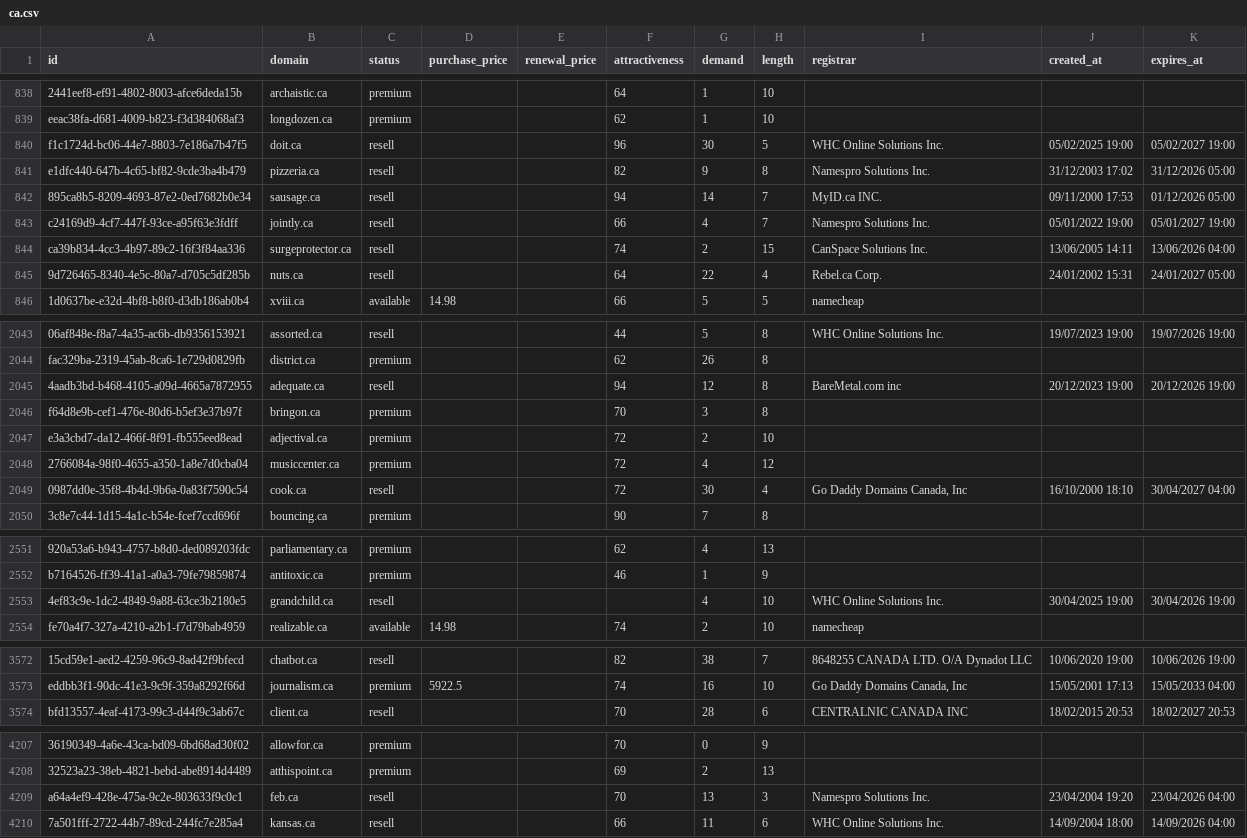
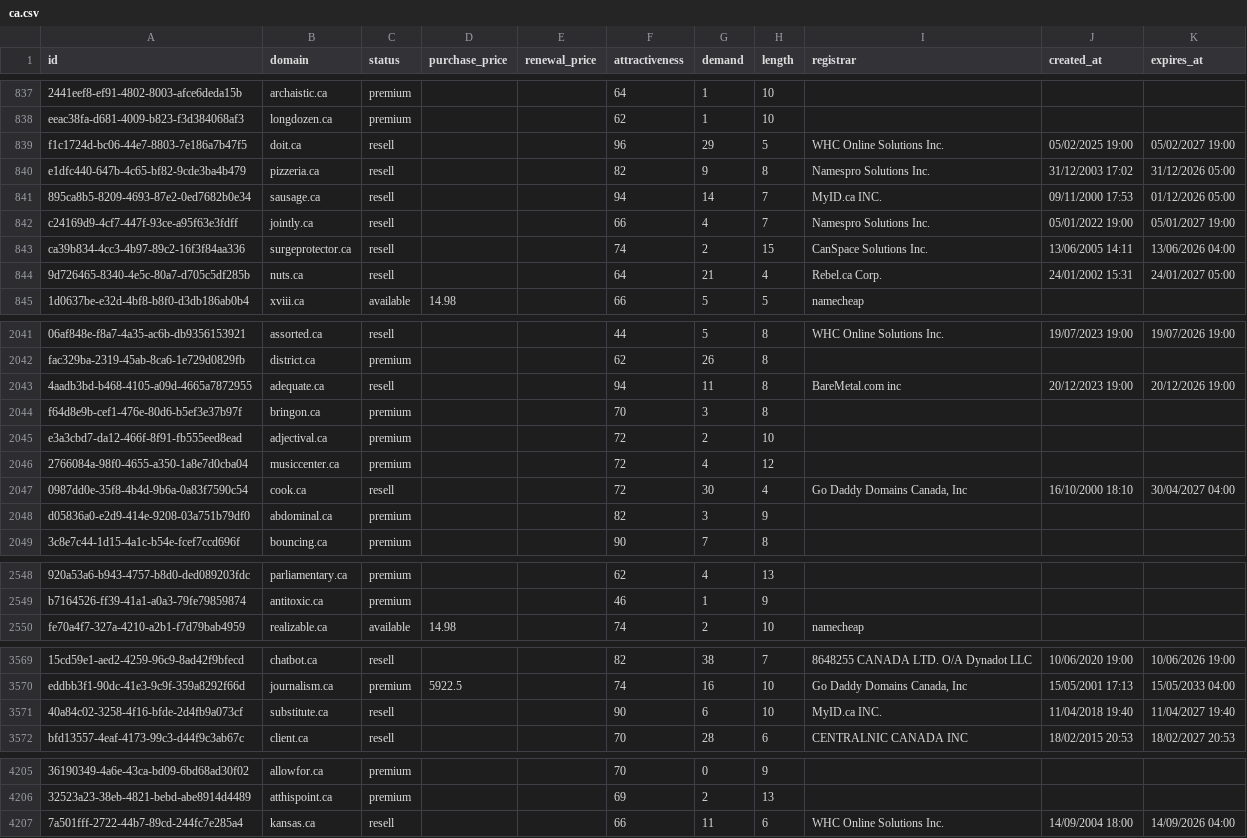
Before and after one commit to UniqueDomains/ca-oneword-domains, a CSV file: ca.csv, drawn as a sheet; only a part is shown, gaps mark what is left out; removed rows and columns are numbered as before the commit, all else as after; the diff covers the shown part only; the diff names each change by its address in the sheet, - before the commit and + after, or states it on an @@ line.

```diff
--- a/ca.csv
+++ b/ca.csv
-G839 (demand): 30
+G839 (demand): 29
-G844 (demand): 22
+G844 (demand): 21
-G2043 (demand): 12
+G2043 (demand): 11
+row 2048: d05836a0-e2d9-414e-9208-03a751b79df0 | abdominal.ca | premium |  |  | 82 | 3 | 9
-row 2553: 4ef83c9e-1dc2-4849-9a88-63ce3b2180e5 | grandchild.ca | resell |  |  |  | 4 | 10 | WHC Online Solutions Inc. | 30/04/2025 19:00 | 30/04/2026 19:00
+row 3571: 40a84c02-3258-4f16-bfde-2d4fb9a073cf | substitute.ca | resell |  |  | 90 | 6 | 10 | MyID.ca INC. | 11/04/2018 19:40 | 11/04/2027 19:40
-row 4209: a64a4ef9-428e-475a-9c2e-803633f9c0c1 | feb.ca | resell |  |  | 70 | 13 | 3 | Namespro Solutions Inc. | 23/04/2004 19:20 | 23/04/2026 04:00
```
Also changed, not shown: 1 added row, 4 removed rows and 65 edited cells elsewhere in this file, 4 other files.
